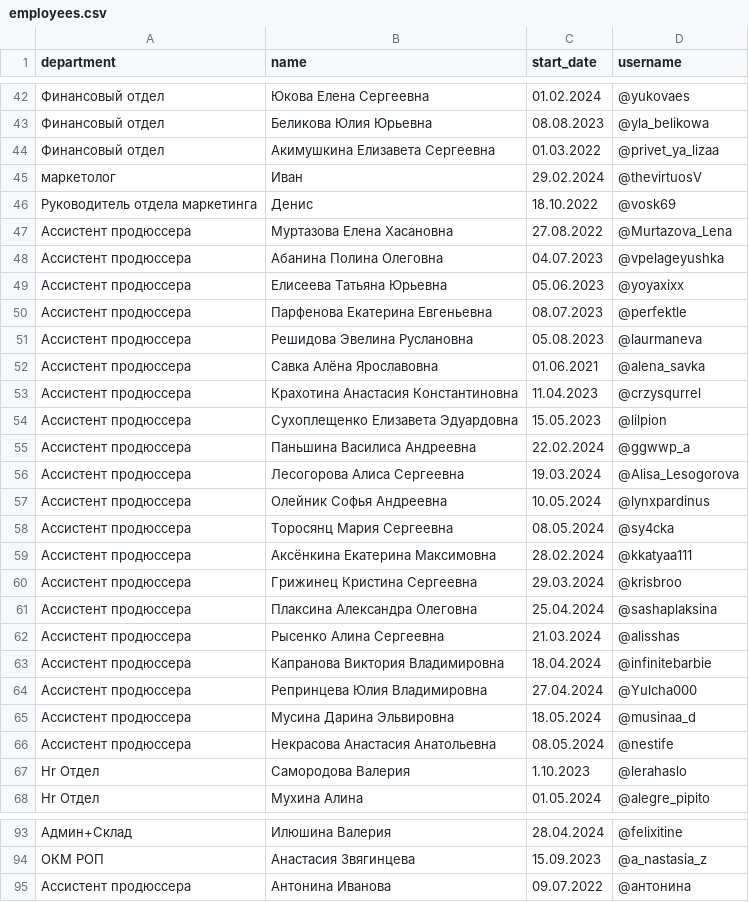
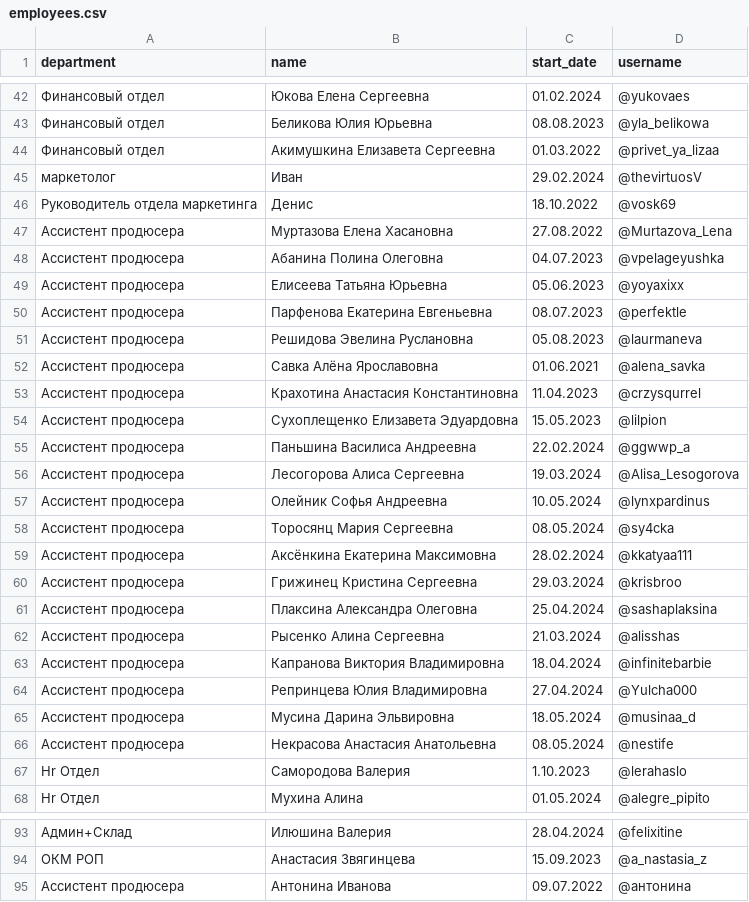
Before and after one commit to antarasdev/also-bot, a CSV file: employees.csv, drawn as a sheet; only a part is shown, gaps mark what is left out; the diff covers the shown part only.

```diff
--- a/employees.csv
+++ b/employees.csv
@@ -46,22 +46,22 @@ department,name,start_date,username
 Руководитель отдела маркетинга,Денис,18.10.2022,@vosk69
-Ассистент продюссера,Муртазова Елена Хасановна,27.08.2022,@Murtazova_Lena
-Ассистент продюссера,Абанина Полина Олеговна,04.07.2023,@vpelageyushka
-Ассистент продюссера,Елисеева Татьяна Юрьевна,05.06.2023,@yoyaxixx
-Ассистент продюссера,Парфенова Екатерина Евгеньевна,08.07.2023,@perfektle
-Ассистент продюссера,Решидова Эвелина Руслановна,05.08.2023,@laurmaneva
-Ассистент продюссера,Савка Алёна Ярославовна,01.06.2021,@alena_savka
-Ассистент продюссера,Крахотина Анастасия Константиновна,11.04.2023,@crzysqurrel
-Ассистент продюссера,Сухоплещенко Елизавета Эдуардовна,15.05.2023,@lilpion
-Ассистент продюссера,Паньшина Василиса Андреевна,22.02.2024,@ggwwp_a
-Ассистент продюссера,Лесогорова Алиса Сергеевна,19.03.2024,@Alisa_Lesogorova
-Ассистент продюссера,Олейник Софья Андреевна,10.05.2024,@lynxpardinus
-Ассистент продюссера,Торосянц Мария Сергеевна,08.05.2024,@sy4cka
-Ассистент продюссера,Аксёнкина Екатерина Максимовна,28.02.2024,@kkatyaa111
-Ассистент продюссера,Грижинец Кристина Сергеевна,29.03.2024,@krisbroo
-Ассистент продюссера,Плаксина Александра Олеговна,25.04.2024,@sashaplaksina
-Ассистент продюссера,Рысенко Алина Сергеевна,21.03.2024,@alisshas
-Ассистент продюссера,Капранова Виктория Владимировна,18.04.2024,@infinitebarbie
-Ассистент продюссера,Репринцева Юлия Владимировна,27.04.2024,@Yulcha000
-Ассистент продюссера,Мусина Дарина Эльвировна,18.05.2024,@musinaa_d
-Ассистент продюссера,Некрасова Анастасия Анатольевна,08.05.2024,@nestife
+Ассистент продюсера,Муртазова Елена Хасановна,27.08.2022,@Murtazova_Lena
+Ассистент продюсера,Абанина Полина Олеговна,04.07.2023,@vpelageyushka
+Ассистент продюсера,Елисеева Татьяна Юрьевна,05.06.2023,@yoyaxixx
+Ассистент продюсера,Парфенова Екатерина Евгеньевна,08.07.2023,@perfektle
+Ассистент продюсера,Решидова Эвелина Руслановна,05.08.2023,@laurmaneva
+Ассистент продюсера,Савка Алёна Ярославовна,01.06.2021,@alena_savka
+Ассистент продюсера,Крахотина Анастасия Константиновна,11.04.2023,@crzysqurrel
+Ассистент продюсера,Сухоплещенко Елизавета Эдуардовна,15.05.2023,@lilpion
+Ассистент продюсера,Паньшина Василиса Андреевна,22.02.2024,@ggwwp_a
+Ассистент продюсера,Лесогорова Алиса Сергеевна,19.03.2024,@Alisa_Lesogorova
+Ассистент продюсера,Олейник Софья Андреевна,10.05.2024,@lynxpardinus
+Ассистент продюсера,Торосянц Мария Сергеевна,08.05.2024,@sy4cka
+Ассистент продюсера,Аксёнкина Екатерина Максимовна,28.02.2024,@kkatyaa111
+Ассистент продюсера,Грижинец Кристина Сергеевна,29.03.2024,@krisbroo
+Ассистент продюсера,Плаксина Александра Олеговна,25.04.2024,@sashaplaksina
+Ассистент продюсера,Рысенко Алина Сергеевна,21.03.2024,@alisshas
+Ассистент продюсера,Капранова Виктория Владимировна,18.04.2024,@infinitebarbie
+Ассистент продюсера,Репринцева Юлия Владимировна,27.04.2024,@Yulcha000
+Ассистент продюсера,Мусина Дарина Эльвировна,18.05.2024,@musinaa_d
+Ассистент продюсера,Некрасова Анастасия Анатольевна,08.05.2024,@nestife
 Hr Отдел,Самородова Валерия,1.10.2023,@lerahaslo
@@ -94,2 +94,2 @@ Hr Отдел,Мухина Алина,01.05.2024,@alegre_pipito
 ОКМ РОП,Анастасия Звягинцева,15.09.2023,@a_nastasia_z
-Ассистент продюссера,Антонина Иванова,09.07.2022,@антонина
+Ассистент продюсера,Антонина Иванова,09.07.2022,@антонина
```
Also changed, not shown: 5 edited cells elsewhere in this file, 1 other file.
